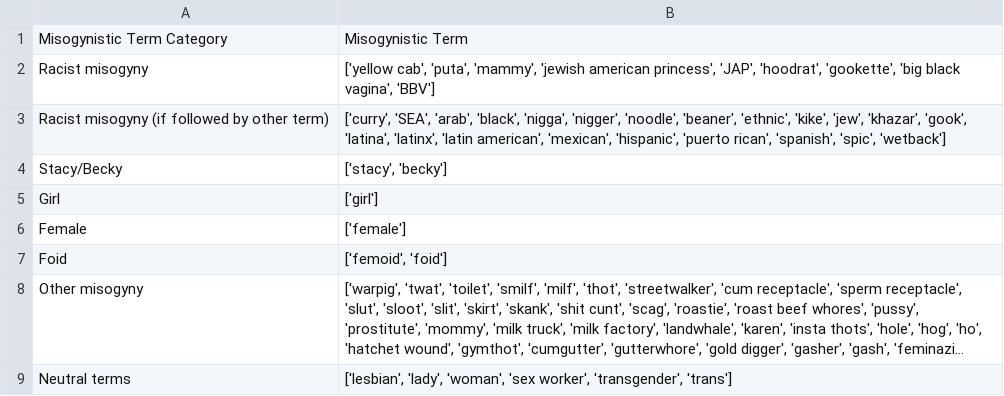
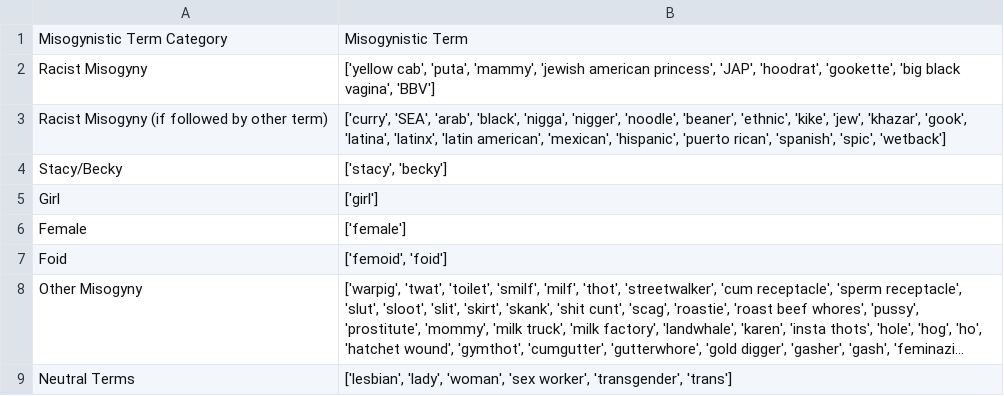
Before and after one commit to fmaguire/incel_social_media_descriptive_analysis, a CSV file: results/appendix/Appendix_B_terms_by_category.csv, drawn as a sheet; long unchanged cells end in …; the diff names each change by its address in the sheet, - before the commit and + after, or states it on an @@ line.

Commit message:
Add submission dataset/analysis

```diff
--- a/results/appendix/Appendix_B_terms_by_category.csv
+++ b/results/appendix/Appendix_B_terms_by_category.csv
-A2: Racist misogyny
+A2: Racist Misogyny
-A3: Racist misogyny (if followed by other term)
+A3: Racist Misogyny (if followed by other term)
-A8: Other misogyny
+A8: Other Misogyny
-A9: Neutral terms
+A9: Neutral Terms
```
Also changed, not shown: results/table1_usage_counts.tsv, 19 other files.
